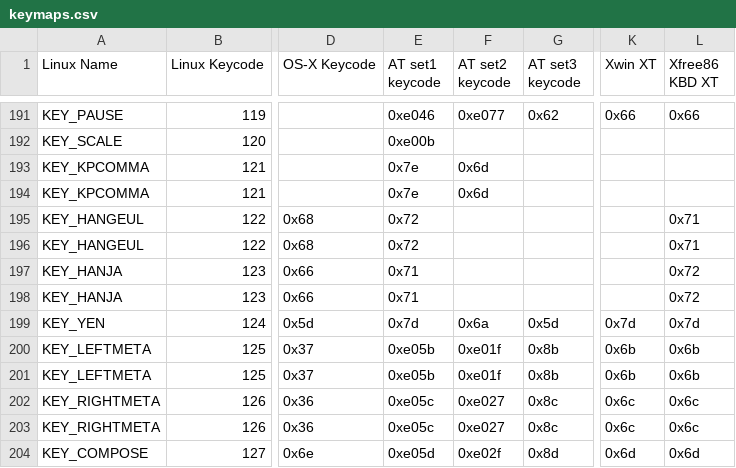
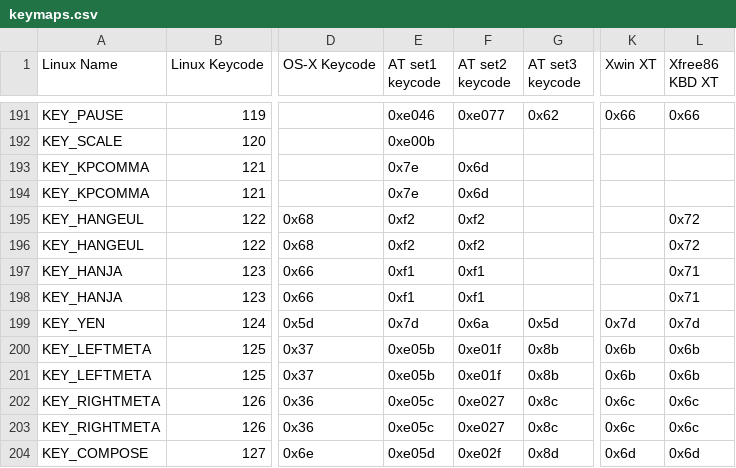
Before and after one commit to qemu/keycodemapdb, a CSV file: data/keymaps.csv, drawn as a sheet; only a part is shown, gaps mark what is left out; the diff names each change by its address in the sheet, - before the commit and + after, or states it on an @@ line.

Commit message:
Fix Hangeul/Hanja scancodes
Invert the Xfree86 scancodes for these keys. They were swapped due to a
Linux bug which has since been fixed [1].

Fix the scancodes for the AT set 1 to be correct - they include bit 0x80
which requires some special handling to avoid triggering asserts. Also
ensure that the QNum scancodes remain as 0x71/0x72 to avoid the wire
protocol changing.

Finally, add the scancodes for AT set 2 since this is what Windows uses.

[1] Linux commit 0ae051a19092 ("Input: atkbd - fix HANGEUL/HANJA keys")

Signed-off-by: Ross Lagerwall <ross.lagerwall@citrix.com>

```diff
--- a/data/keymaps.csv
+++ b/data/keymaps.csv
-E195:E196 (AT set1 keycode): 0x72
+E195:E196 (AT set1 keycode): 0xf2
-F195:F196 (AT set2 keycode): (empty)
+F195:F196 (AT set2 keycode): 0xf2
-L195:L196 (Xfree86 KBD XT): 0x71
+L195:L196 (Xfree86 KBD XT): 0x72
-E197:E198 (AT set1 keycode): 0x71
+E197:E198 (AT set1 keycode): 0xf1
-F197:F198 (AT set2 keycode): (empty)
+F197:F198 (AT set2 keycode): 0xf1
-L197:L198 (Xfree86 KBD XT): 0x72
+L197:L198 (Xfree86 KBD XT): 0x71
```
Also changed, not shown: 1 other file.
